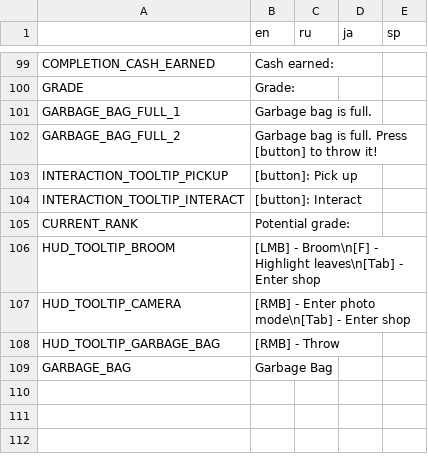
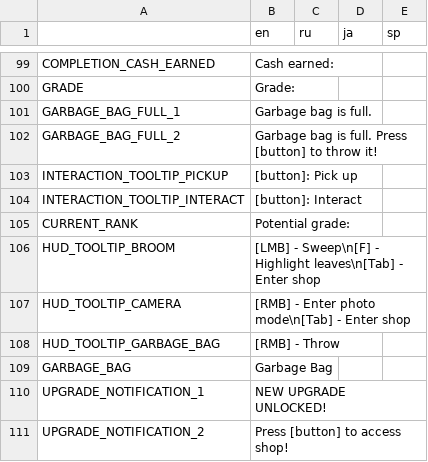
Before and after one commit to Aeterasu/akisouji, a CSV file: project/assets/localization/akisouji_localization_data.csv, drawn as a sheet; only a part is shown, gaps mark what is left out.

Commit message:
Added 'new upgrade' notification

```diff
--- a/project/assets/localization/akisouji_localization_data.csv
+++ b/project/assets/localization/akisouji_localization_data.csv
@@ -105,3 +105,3 @@ INTERACTION_TOOLTIP_INTERACT,[button]: Interact,,,
 CURRENT_RANK,Potential grade:,,,
-HUD_TOOLTIP_BROOM,[LMB] - Broom\n[F] - Highlight leaves\n[Tab] - Enter shop,,,
+HUD_TOOLTIP_BROOM,[LMB] - Sweep\n[F] - Highlight leaves\n[Tab] - Enter shop,,,
 HUD_TOOLTIP_CAMERA,[RMB] - Enter photo mode\n[Tab] - Enter shop,,,
@@ -109 +109,3 @@ HUD_TOOLTIP_GARBAGE_BAG,[RMB] - Throw,,,
 GARBAGE_BAG,Garbage Bag,,,
+UPGRADE_NOTIFICATION_1,NEW UPGRADE UNLOCKED!,,,
+UPGRADE_NOTIFICATION_2,Press [button] to access shop!,,,
```
Also changed, not shown: 19 other files.
